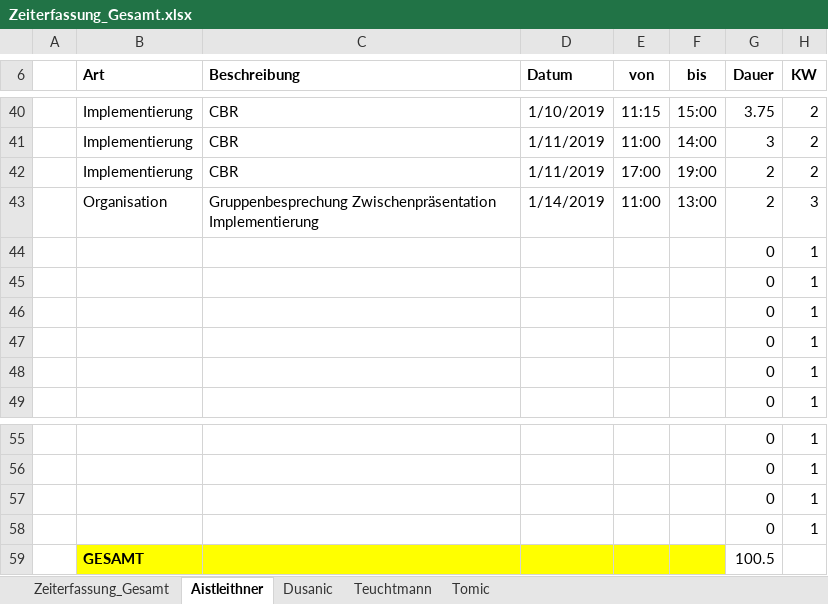
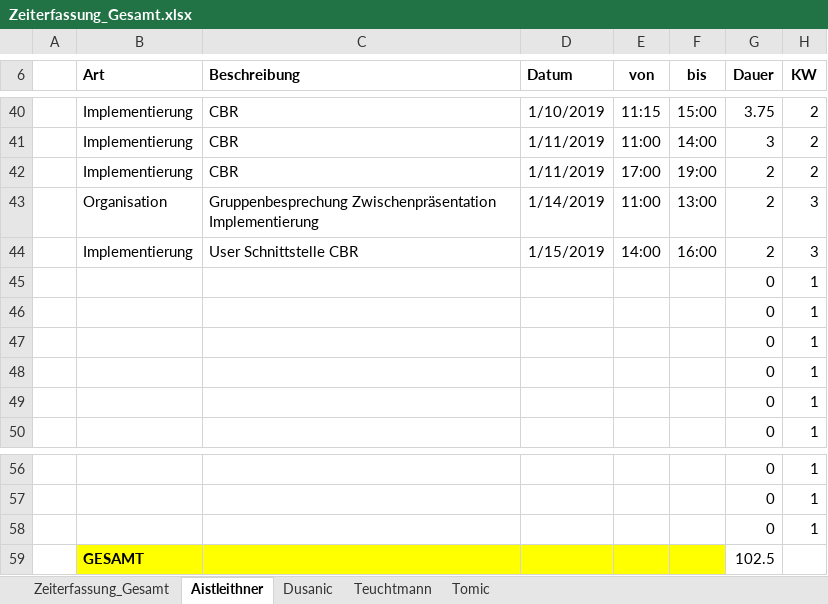
Before and after one commit to aistleithnera/258321_DKE_PR, an Excel workbook: Zeiterfassung/Zeiterfassung_Gesamt.xlsx, sheet Aistleithner, drawn as a sheet; only a part is shown, gaps mark what is left out; values as stored, in another font and other column widths than the file's, no borders; table styles not drawn; removed rows and columns are numbered as before the commit, all else as after; the diff names each change by its address in the sheet, - before the commit and + after, or states it on an @@ line.

```diff
--- a/Zeiterfassung/Zeiterfassung_Gesamt.xlsx (sheet Aistleithner)
+++ b/Zeiterfassung/Zeiterfassung_Gesamt.xlsx (sheet Aistleithner)
+row 44:  | Implementierung | User Schnittstelle CBR | 1/15/2019 | 14:00 | 16:00 | 2 | 3
-row 58:  |  |  |  |  |  | 0 | 1
-G59 (Dauer): 100.5
+G59 (Dauer): 102.5
```
Also changed, not shown: sheet Zeiterfassung_Gesamt, charts or pictures.
